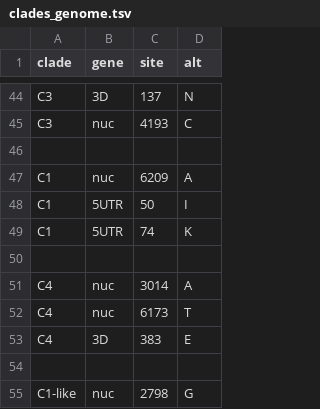
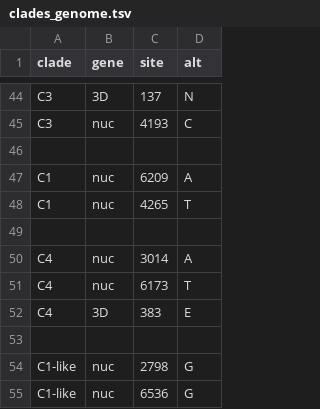
Before and after one commit to hodcroftlab/enterovirus_a71, a TSV file: whole_genome/config/clades_genome.tsv, drawn as a sheet; only a part is shown, gaps mark what is left out; the shorter side is filled out with more unchanged rows.

```diff
--- a/whole_genome/config/clades_genome.tsv
+++ b/whole_genome/config/clades_genome.tsv
@@ -47,4 +47,3 @@ C3	nuc	4193	C
 C1	nuc	6209	A
-C1	5UTR	50	I
-C1	5UTR	74	K
+C1	nuc	4265	T
 
```
Also changed, not shown: vp1/config/clades_genome.tsv, 4 other files.
